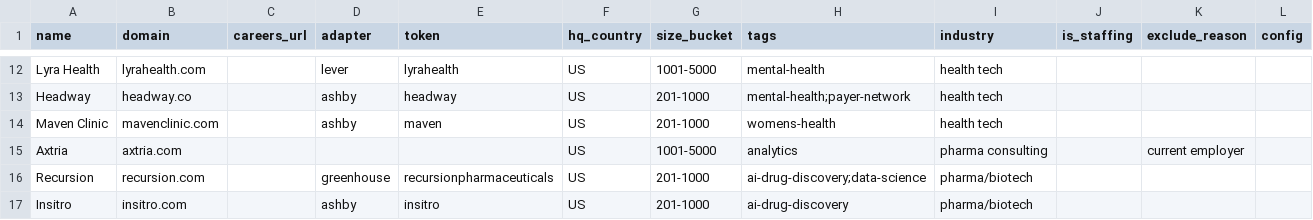
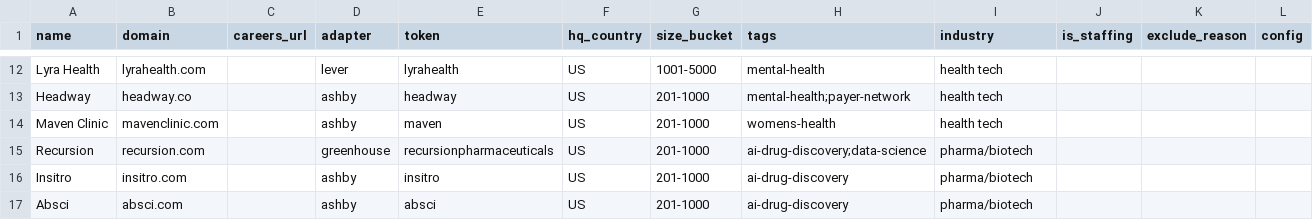
Before and after one commit to HarshManiar/daily_job_tool, a CSV file: data/seeds.csv, drawn as a sheet; only a part is shown, gaps mark what is left out; the shorter side is filled out with more unchanged rows.

```diff
--- a/data/seeds.csv
+++ b/data/seeds.csv
@@ -14,3 +14,2 @@ Headway,headway.co,,ashby,headway,US,201-1000,mental-health;payer-network,health
 Maven Clinic,mavenclinic.com,,ashby,maven,US,201-1000,womens-health,health tech,,,
-Axtria,axtria.com,,,,US,1001-5000,analytics,pharma consulting,,current employer,
 Recursion,recursion.com,,greenhouse,recursionpharmaceuticals,US,201-1000,ai-drug-discovery;data-science,pharma/biotech,,,
```
Also changed, not shown: 15 other files.
